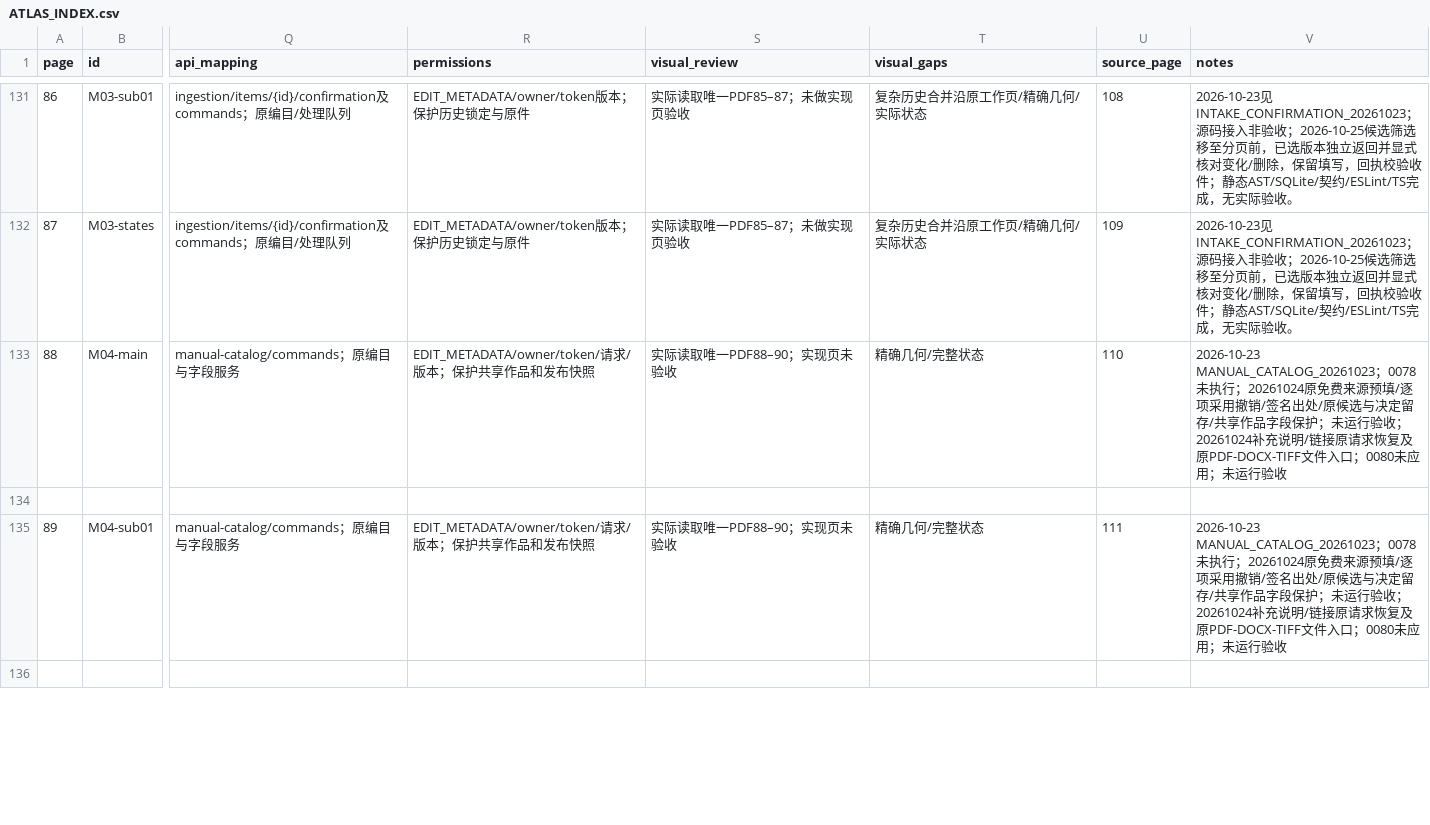
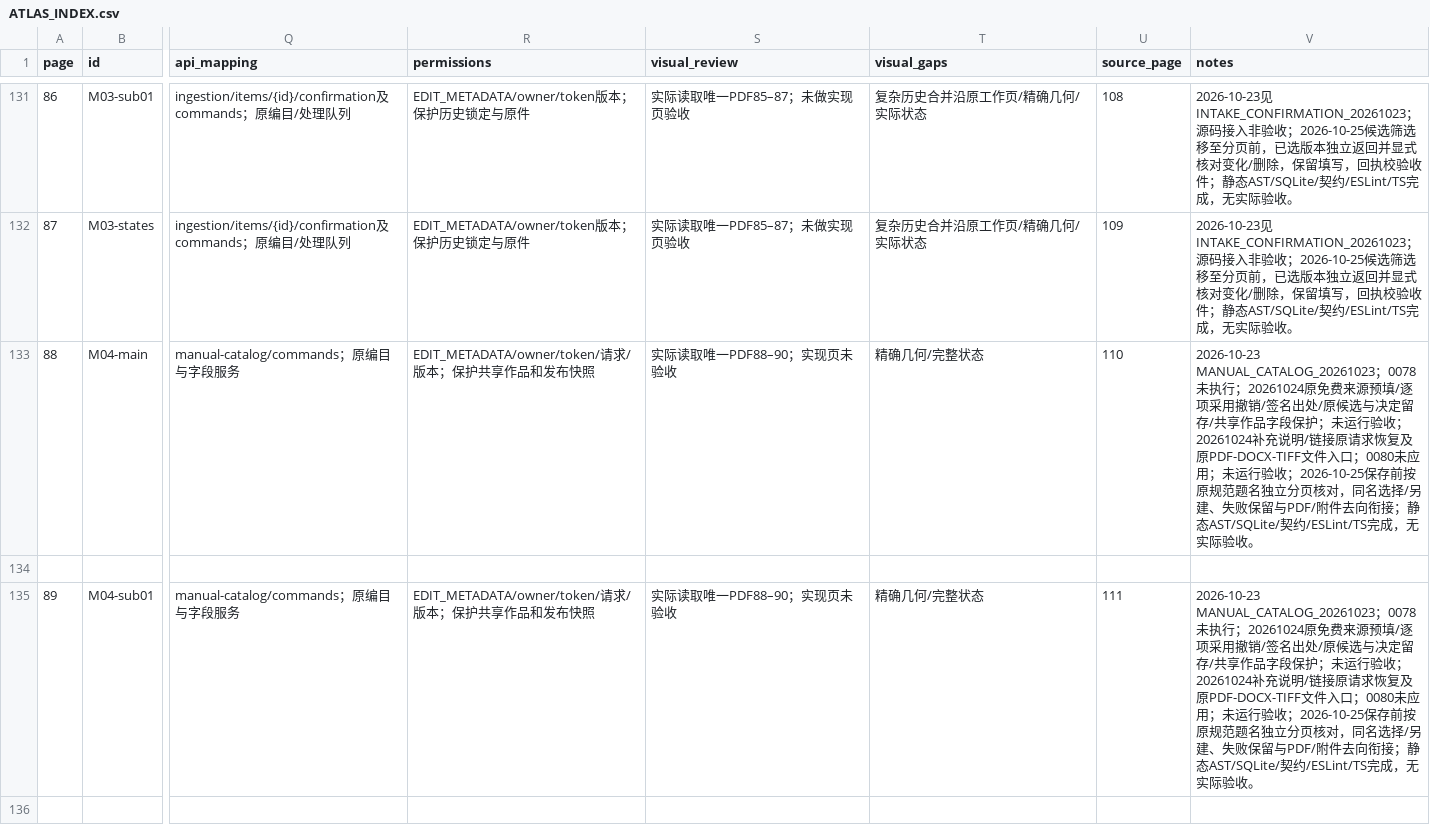
Before and after one commit to WinstonMo0807/social-theory-library, a CSV file: docs/stl4/ATLAS_INDEX.csv, drawn as a sheet; only a part is shown, gaps mark what is left out; the diff covers the shown part only; the diff names each change by its address in the sheet, - before the commit and + after, or states it on an @@ line.

```diff
--- a/docs/stl4/ATLAS_INDEX.csv
+++ b/docs/stl4/ATLAS_INDEX.csv
-V133 (notes): …运行验收
+V133 (notes): …运行验收；2026-10-25保存前按原规范题名独立分页核对，同名选择/另建、失败保留与PDF/附件去向衔接；静态AST/SQLite/契约/ESLint/TS完成，无实际验收。
-V135 (notes): …运行验收
+V135 (notes): …运行验收；2026-10-25保存前按原规范题名独立分页核对，同名选择/另建、失败保留与PDF/附件去向衔接；静态AST/SQLite/契约/ESLint/TS完成，无实际验收。
```
Also changed, not shown: 1 edited cell elsewhere in this file, 14 other files.
